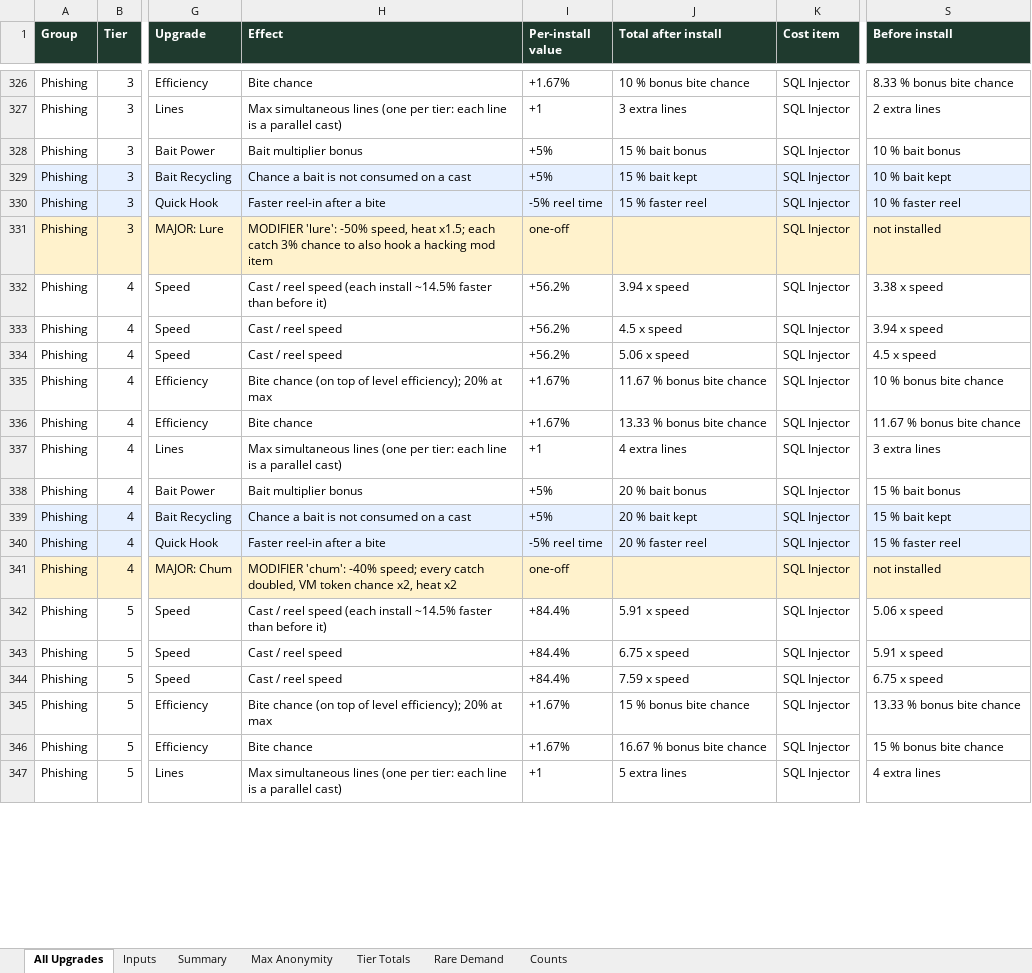
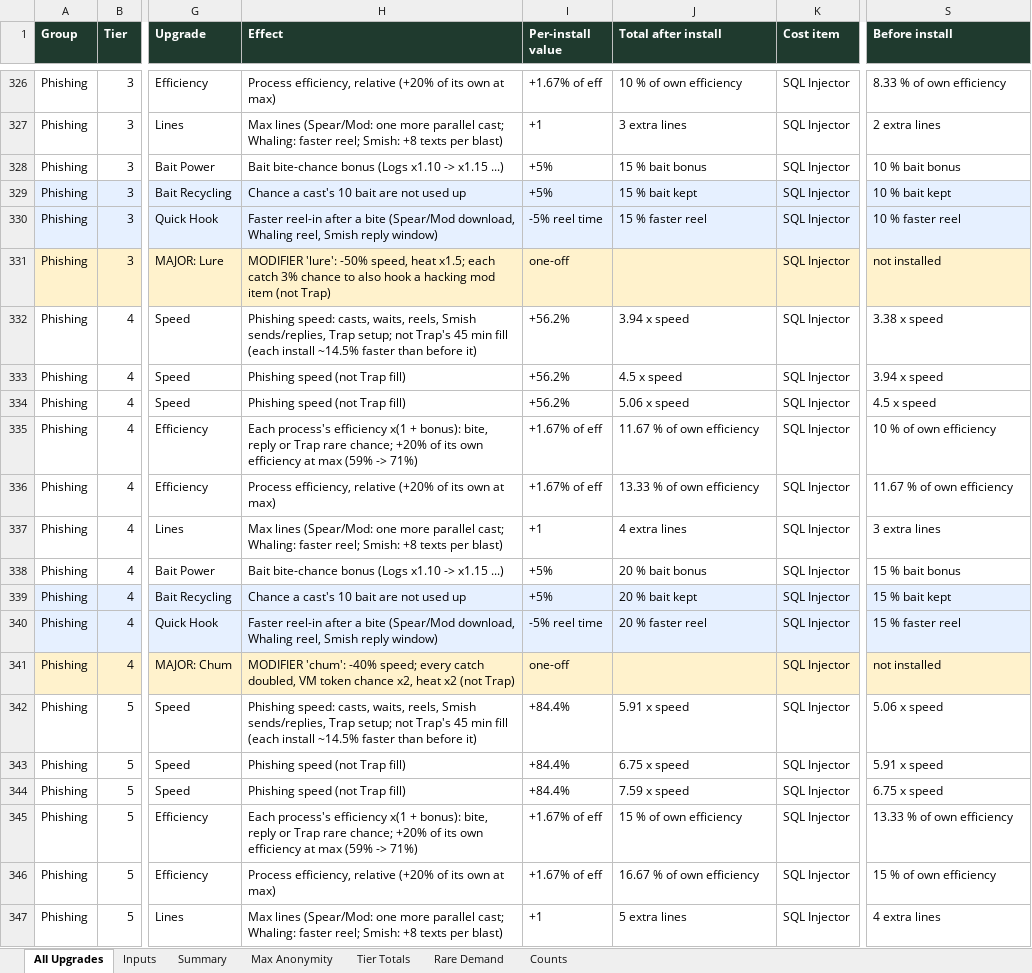
Before and after one commit to joshjkleins/IdleOS, an Excel workbook: tools/upgrades/idleos_upgrades.xlsx, sheet All Upgrades, drawn as a sheet; only a part is shown, gaps mark what is left out; values as stored, in another font and other column widths than the file's, no borders; charts and pictures not drawn; the diff covers the shown part only; the diff names each change by its address in the sheet, - before the commit and + after, or states it on an @@ line.

Commit message:
phishing upgrades and revamps and balance

```diff
--- a/tools/upgrades/idleos_upgrades.xlsx (sheet All Upgrades)
+++ b/tools/upgrades/idleos_upgrades.xlsx (sheet All Upgrades)
-H326 (Effect): Bite chance
+H326 (Effect): Process efficiency, relative (+20% of its own at max)
-I326 (Per-install value): +1.67%
+I326 (Per-install value): +1.67% of eff
-J326 (Total after install): 10 % bonus bite chance
+J326 (Total after install): 10 % of own efficiency
-S326 (Before install): 8.33 % bonus bite chance
+S326 (Before install): 8.33 % of own efficiency
-H327 (Effect): Max simultaneous lines (one per tier: each line is a parallel cast)
+H327 (Effect): Max lines (Spear/Mod: one more parallel cast; Whaling: faster reel; Smish: +8 texts per blast)
-H328 (Effect): Bait multiplier bonus
+H328 (Effect): Bait bite-chance bonus (Logs x1.10 -> x1.15 ...)
-H329 (Effect): Chance a bait is not consumed on a cast
+H329 (Effect): Chance a cast's 10 bait are not used up
-H330 (Effect): …a bite
+H330 (Effect): …a bite (Spear/Mod download, Whaling reel, Smish reply window)
-H331 (Effect): …mod item
+H331 (Effect): …mod item (not Trap)
-H332 (Effect): Cast / reel speed (each install…
+H332 (Effect): Phishing speed: casts, waits, reels, Smish sends/replies, Trap setup; not Trap's 45 min fill (each install…
-H333:H334 (Effect): Cast / reel speed
+H333:H334 (Effect): Phishing speed (not Trap fill)
-H335 (Effect): Bite chance (on top of level efficiency); 20% at max
+H335 (Effect): Each process's efficiency x(1 + bonus): bite, reply or Trap rare chance; +20% of its own efficiency at max (59% -> 71%)
-I335:I336 (Per-install value): +1.67%
+I335:I336 (Per-install value): +1.67% of eff
-J335 (Total after install): 11.67 % bonus bite chance
+J335 (Total after install): 11.67 % of own efficiency
-S335 (Before install): 10 % bonus bite chance
+S335 (Before install): 10 % of own efficiency
-H336 (Effect): Bite chance
+H336 (Effect): Process efficiency, relative (+20% of its own at max)
-J336 (Total after install): 13.33 % bonus bite chance
+J336 (Total after install): 13.33 % of own efficiency
-S336 (Before install): 11.67 % bonus bite chance
+S336 (Before install): 11.67 % of own efficiency
-H337 (Effect): Max simultaneous lines (one per tier: each line is a parallel cast)
+H337 (Effect): Max lines (Spear/Mod: one more parallel cast; Whaling: faster reel; Smish: +8 texts per blast)
-H338 (Effect): Bait multiplier bonus
+H338 (Effect): Bait bite-chance bonus (Logs x1.10 -> x1.15 ...)
-H339 (Effect): Chance a bait is not consumed on a cast
+H339 (Effect): Chance a cast's 10 bait are not used up
-H340 (Effect): …a bite
+H340 (Effect): …a bite (Spear/Mod download, Whaling reel, Smish reply window)
-H341 (Effect): …heat x2
+H341 (Effect): …heat x2 (not Trap)
-H342 (Effect): Cast / reel speed (each install…
+H342 (Effect): Phishing speed: casts, waits, reels, Smish sends/replies, Trap setup; not Trap's 45 min fill (each install…
-H343:H344 (Effect): Cast / reel speed
+H343:H344 (Effect): Phishing speed (not Trap fill)
-H345 (Effect): Bite chance (on top of level efficiency); 20% at max
+H345 (Effect): Each process's efficiency x(1 + bonus): bite, reply or Trap rare chance; +20% of its own efficiency at max (59% -> 71%)
-I345:I346 (Per-install value): +1.67%
+I345:I346 (Per-install value): +1.67% of eff
-J345 (Total after install): 15 % bonus bite chance
+J345 (Total after install): 15 % of own efficiency
-S345 (Before install): 13.33 % bonus bite chance
+S345 (Before install): 13.33 % of own efficiency
-H346 (Effect): Bite chance
+H346 (Effect): Process efficiency, relative (+20% of its own at max)
-J346 (Total after install): 16.67 % bonus bite chance
+J346 (Total after install): 16.67 % of own efficiency
-S346 (Before install): 15 % bonus bite chance
+S346 (Before install): 15 % of own efficiency
-H347 (Effect): Max simultaneous lines (one per tier: each line is a parallel cast)
+H347 (Effect): Max lines (Spear/Mod: one more parallel cast; Whaling: faster reel; Smish: +8 texts per blast)
```
Also changed, not shown: 55 edited cells elsewhere in this sheet, sheet Summary, sheet Inputs, 48 other files.
